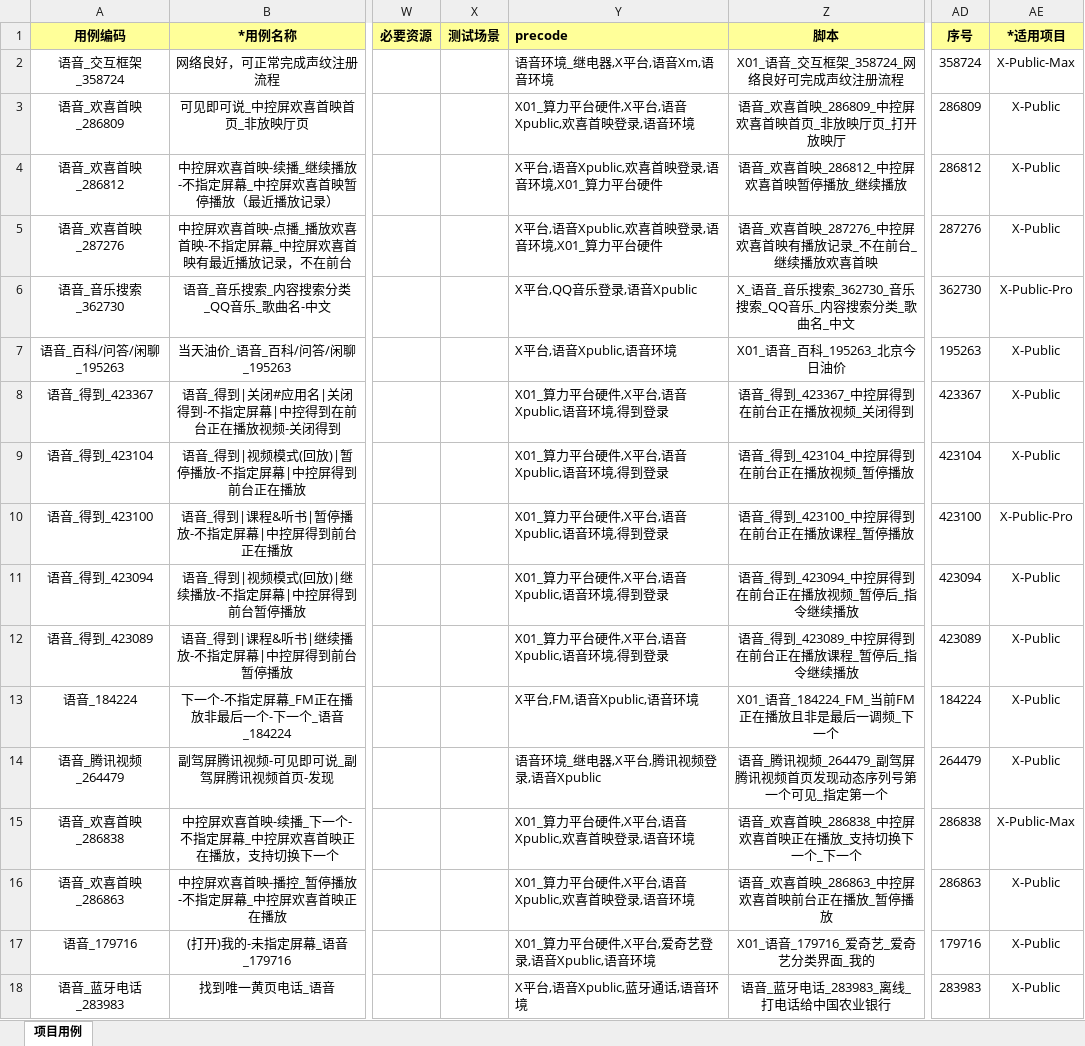
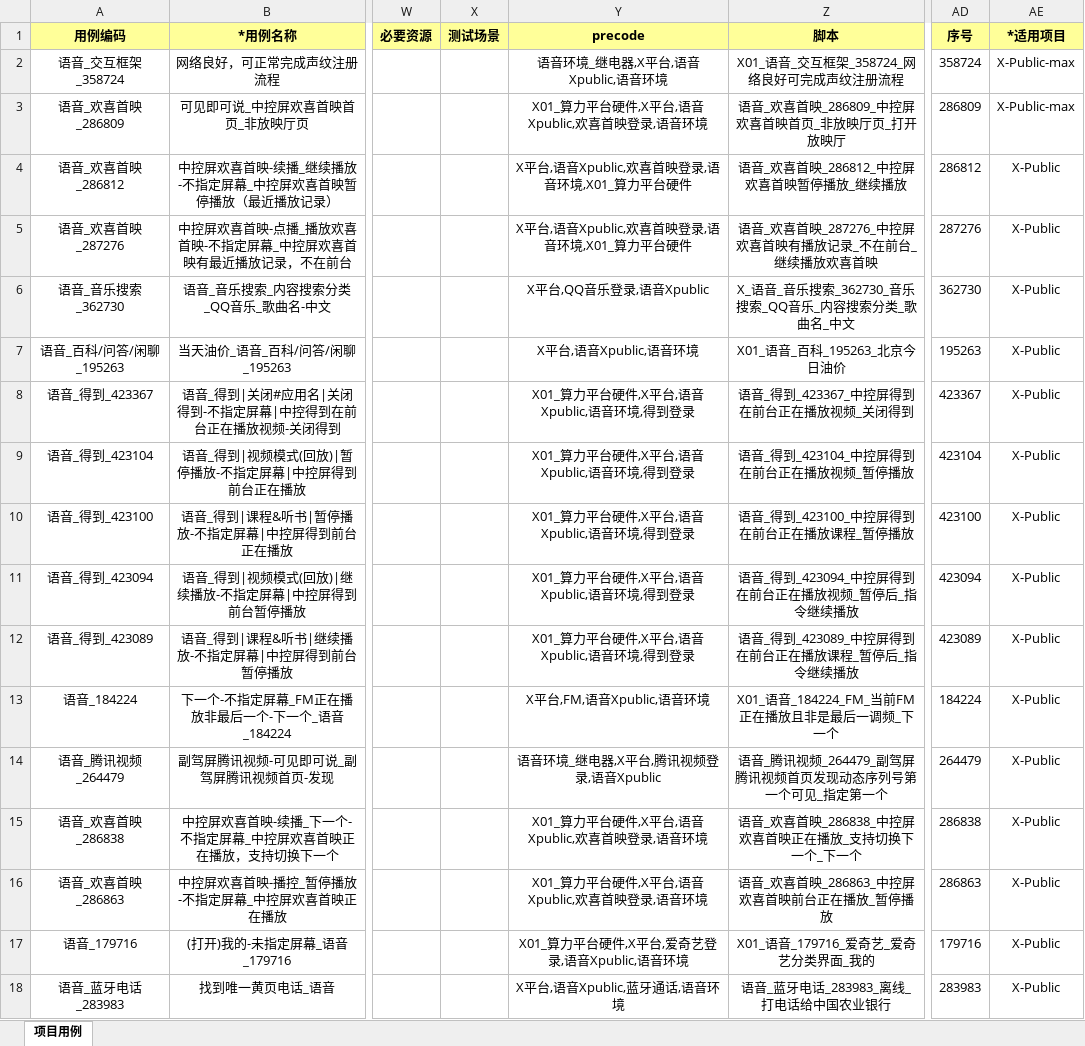
Before and after one commit to zhangyan-J/py_project, an Excel workbook: check_precode/用例列表.xlsx, sheet 项目用例, drawn as a sheet; only a part is shown, gaps mark what is left out; values as stored, in another font and other column widths than the file's, no borders; the diff names each change by its address in the sheet, - before the commit and + after, or states it on an @@ line.

Commit message:
[X01:VR] : 2023-10-09 更新check_precode
Root-Cause: Modify

```diff
--- a/check_precode/用例列表.xlsx (sheet 项目用例)
+++ b/check_precode/用例列表.xlsx (sheet 项目用例)
-Y1:Y18 alignment: left
+Y1:Y18 alignment: center
-Y2 (precode): 语音环境_继电器,X平台,语音Xm,语音环境
+Y2 (precode): 语音环境_继电器,X平台,语音Xpublic,语音环境
-AE2 (*适用项目): X-Public-Max
+AE2 (*适用项目): X-Public-max
-AE3 (*适用项目): X-Public
+AE3 (*适用项目): X-Public-max
-AE6 (*适用项目): X-Public-Pro
+AE6 (*适用项目): X-Public
-AE10 (*适用项目): X-Public-Pro
+AE10 (*适用项目): X-Public
-AE15 (*适用项目): X-Public-Max
+AE15 (*适用项目): X-Public
```
Also changed, not shown: 1 other file.
